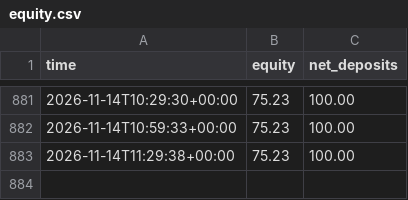
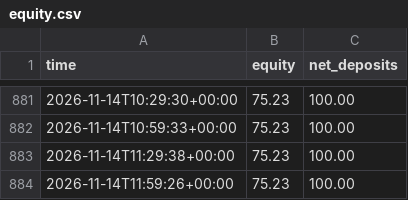
Before and after one commit to Quincith/trading-bots, a CSV file: aggressive/equity.csv, drawn as a sheet; only a part is shown, gaps mark what is left out; the diff names each change by its address in the sheet, - before the commit and + after, or states it on an @@ line.

```diff
--- a/aggressive/equity.csv
+++ b/aggressive/equity.csv
+row 884: 2026-11-14T11:59:26+00:00 | 75.23 | 100.00
```
Also changed, not shown: copycat/equity.csv, medium/equity.csv, 12 other files.
